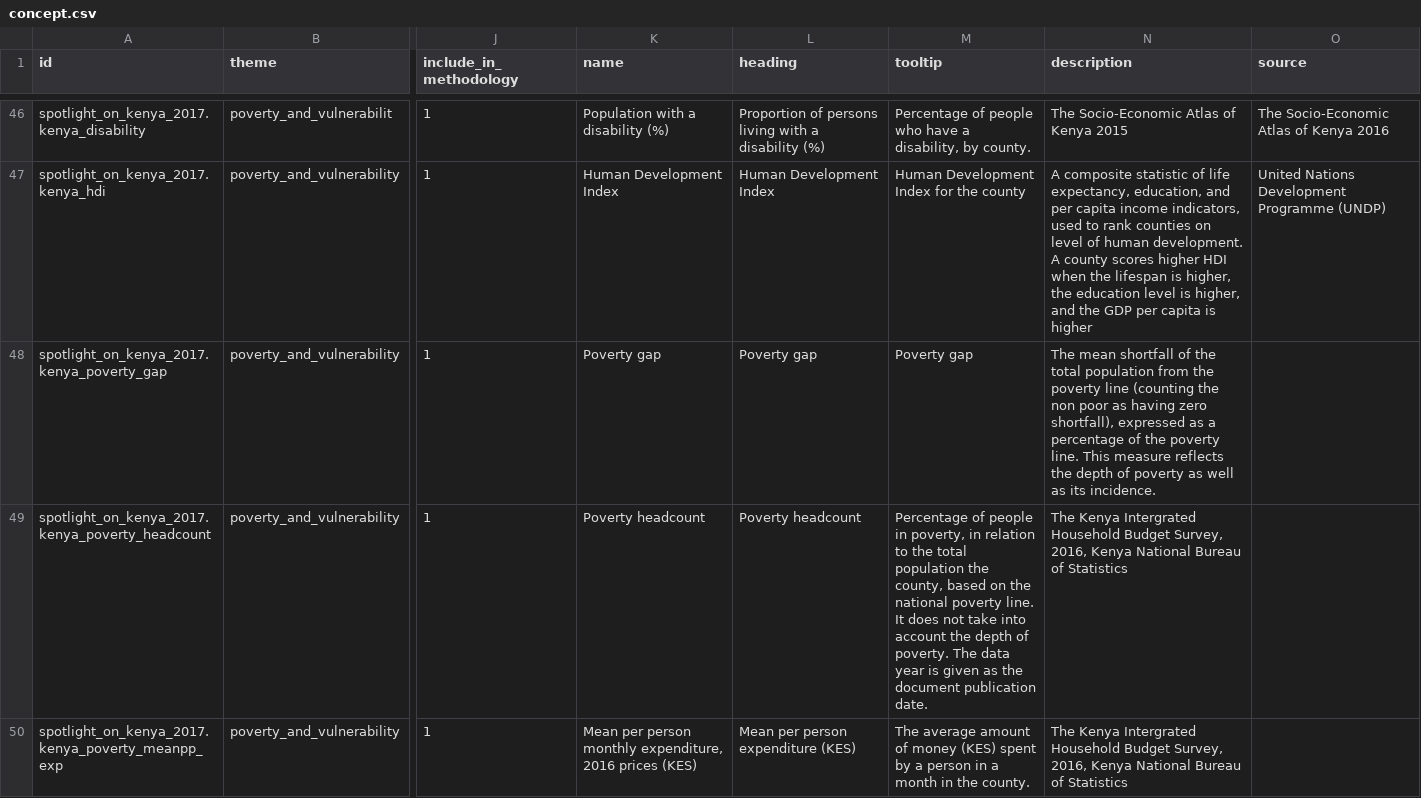
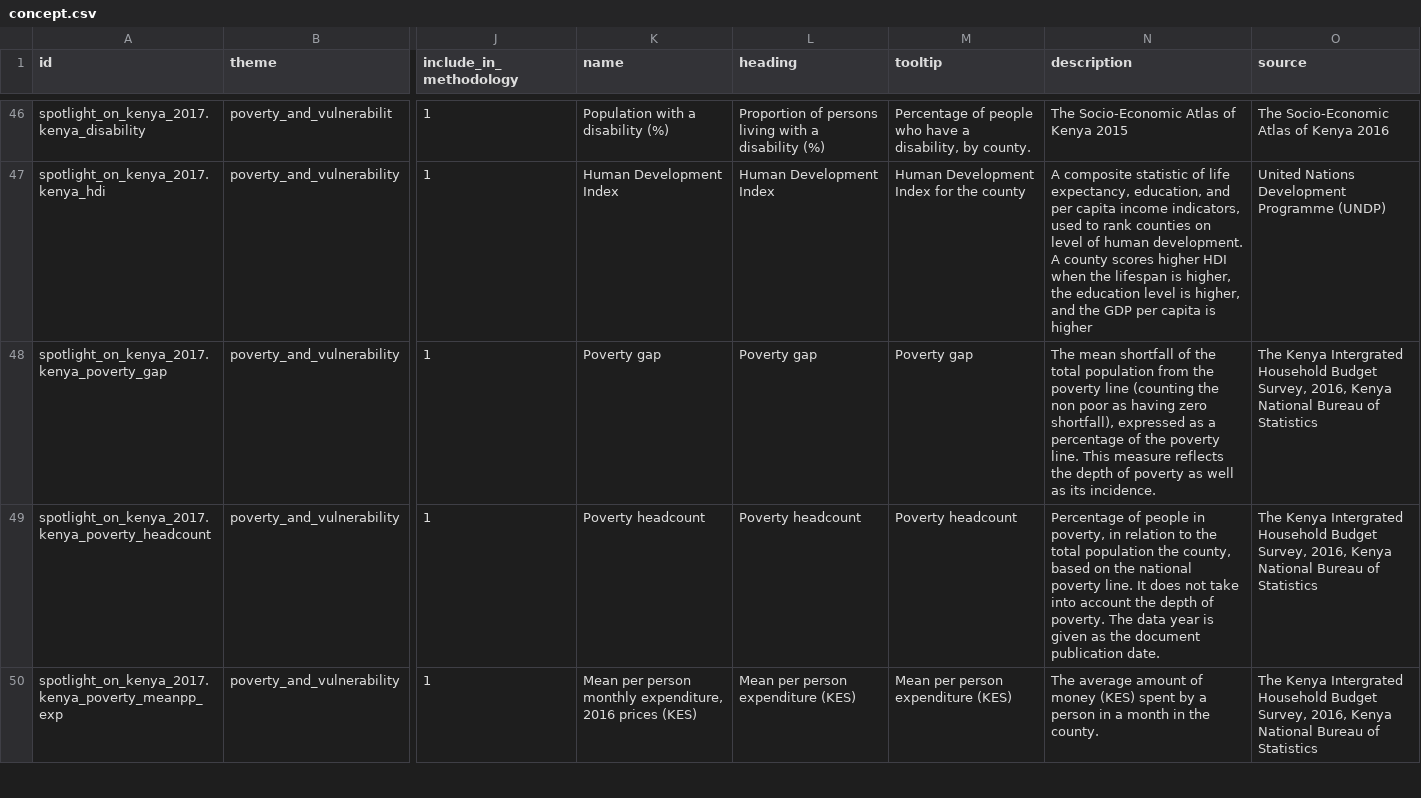
Before and after one commit to devinit/Datahub-cms, a CSV file: spotlight-kenya/concept.csv, drawn as a sheet; only a part is shown, gaps mark what is left out; the diff covers the shown part only; the diff names each change by its address in the sheet, - before the commit and + after, or states it on an @@ line.

Commit message:
Update concept.csv

```diff
--- a/spotlight-kenya/concept.csv
+++ b/spotlight-kenya/concept.csv
-O48:O50 (source): (empty)
+O48:O50 (source): The Kenya Intergrated Household Budget Survey, 2016, Kenya National Bureau of Statistics
-M49 (tooltip): Percentage of people in poverty, in relation to the total population the county, based on the national poverty line. It does not take into account the depth of poverty. The data year is given as the document publication date.
+M49 (tooltip): Poverty headcount
-N49 (description): The Kenya Intergrated Household Budget Survey, 2016, Kenya National Bureau of Statistics
+N49 (description): Percentage of people in poverty, in relation to the total population the county, based on the national poverty line. It does not take into account the depth of poverty. The data year is given as the document publication date.
-M50 (tooltip): The average amount of money (KES) spent by a person in a month in the county.
+M50 (tooltip): Mean per person expenditure (KES)
-N50 (description): The Kenya Intergrated Household Budget Survey, 2016, Kenya National Bureau of Statistics
+N50 (description): The average amount of money (KES) spent by a person in a month in the county.
```
Also changed, not shown: 6 edited cells elsewhere in this file.
